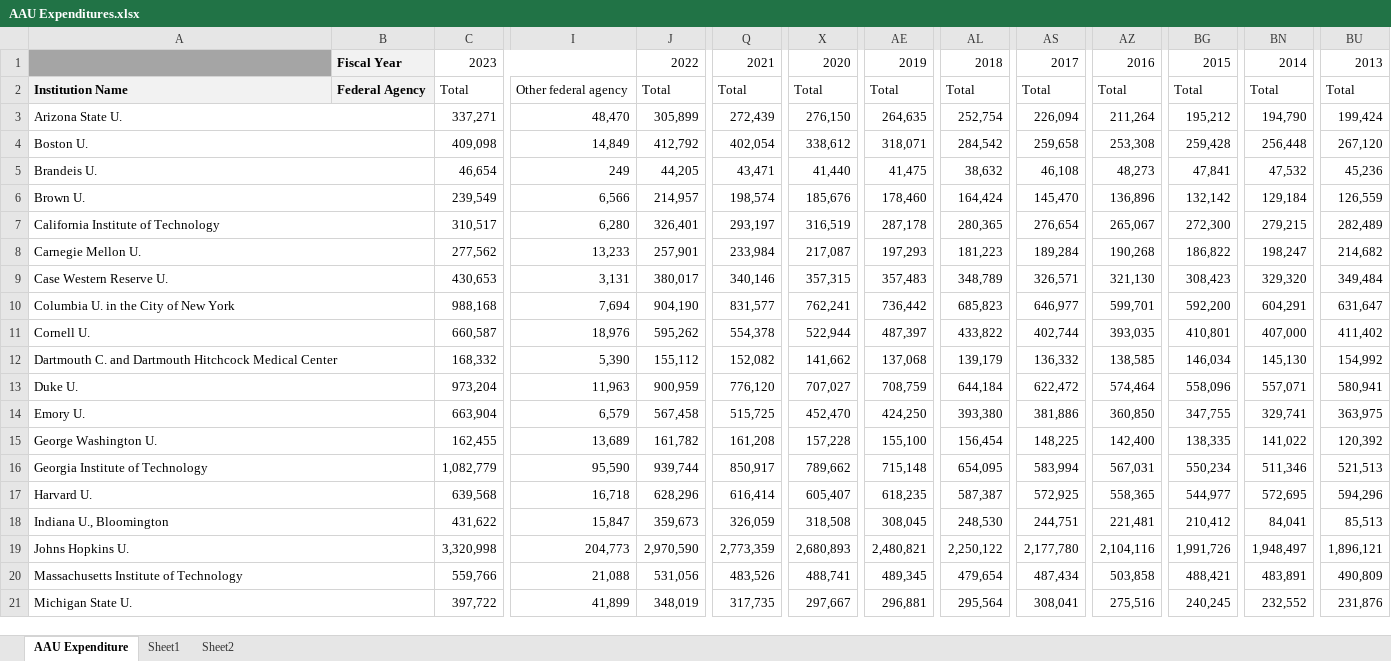
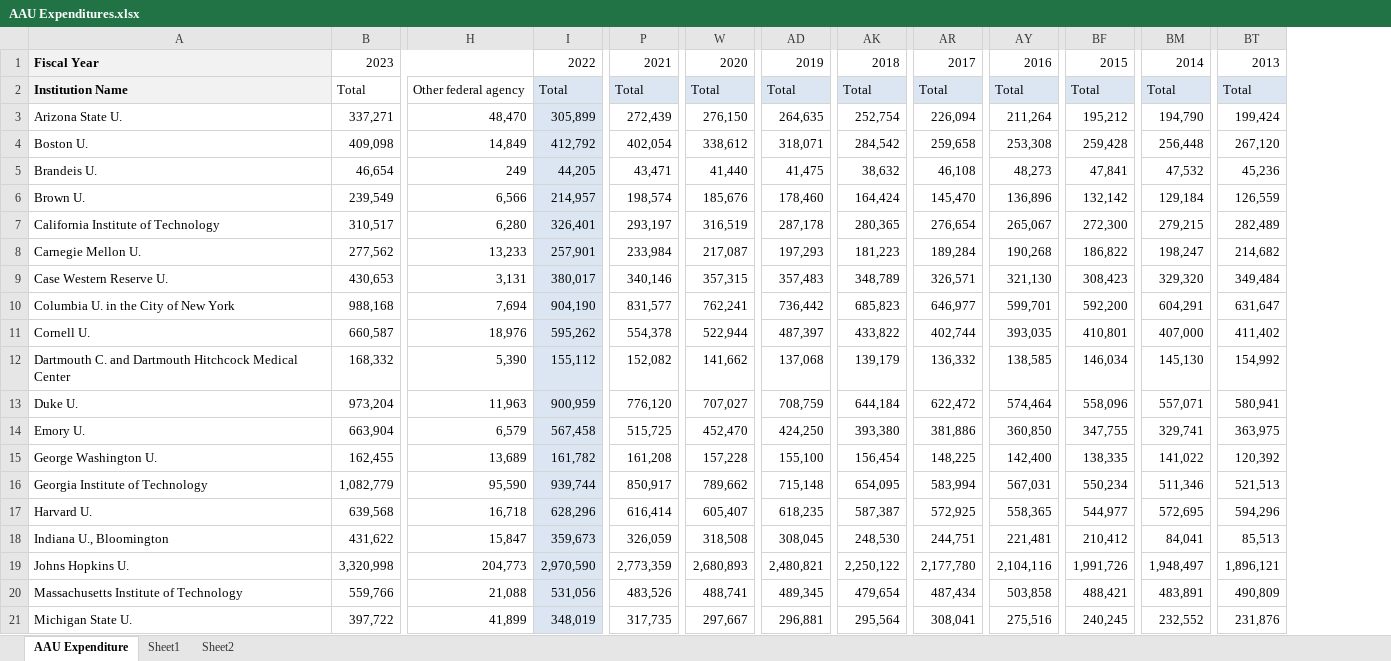
Before and after one commit to vandyG/aplu_research, an Excel workbook: data/AAU Expenditures.xlsx, sheet AAU Expenditure, drawn as a sheet; only a part is shown, gaps mark what is left out; values as stored, in another font and other column widths than the file's, no borders; removed rows and columns are numbered as before the commit, all else as after; the diff covers the shown part only; the diff names each change by its address in the sheet, - before the commit and + after, or states it on an @@ line.

```diff
--- a/data/AAU Expenditures.xlsx (sheet AAU Expenditure)
+++ b/data/AAU Expenditures.xlsx (sheet AAU Expenditure)
-column B, rows 1-2: Fiscal Year | Federal Agency
-A1: (empty)
+A1: Fiscal Year
-A1 fill: #A5A5A5
+A1 fill: #F2F2F2
-I2:I21 fill: none
+I2:I21 fill: #DCE6F2
-P2 fill: none
+P2 fill: #DCE6F2
-W2 fill: none
+W2 fill: #DCE6F2
-AD2 fill: none
+AD2 fill: #DCE6F2
-AK2 fill: none
+AK2 fill: #DCE6F2
-AR2 fill: none
+AR2 fill: #DCE6F2
-AY2 fill: none
+AY2 fill: #DCE6F2
-BF2 fill: none
+BF2 fill: #DCE6F2
-BM2 fill: none
+BM2 fill: #DCE6F2
-BT2 fill: none
+BT2 fill: #DCE6F2
-A3:B3 merged
-A4:B4 merged
-A5:B5 merged
-A6:B6 merged
-A7:B7 merged
-A8:B8 merged
-A9:B9 merged
-A10:B10 merged
-A11:B11 merged
-A12:B12 merged
-A13:B13 merged
-A14:B14 merged
-A15:B15 merged
-A16:B16 merged
-A17:B17 merged
-A18:B18 merged
-A19:B19 merged
-A20:B20 merged
-A21:B21 merged
```
Also changed, not shown: 1 added row, cell formats and merged cells elsewhere in this sheet, sheet Sheet1, 20 other files.
